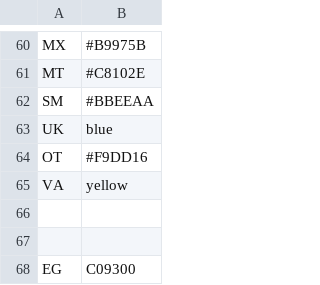
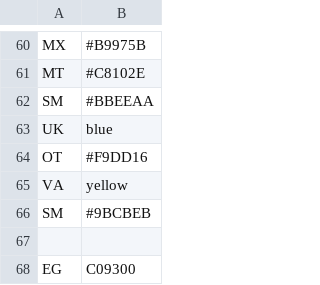
Before and after one commit to arapiermal/geostrategic-country, a CSV file: src/main/resources/map/colors.csv, drawn as a sheet; only a part is shown, gaps mark what is left out; the diff names each change by its address in the sheet, - before the commit and + after, or states it on an @@ line.

```diff
--- a/src/main/resources/map/colors.csv
+++ b/src/main/resources/map/colors.csv
-row 66: (empty)
+row 66: SM | #9BCBEB
```
Also changed, not shown: 3 other files.
